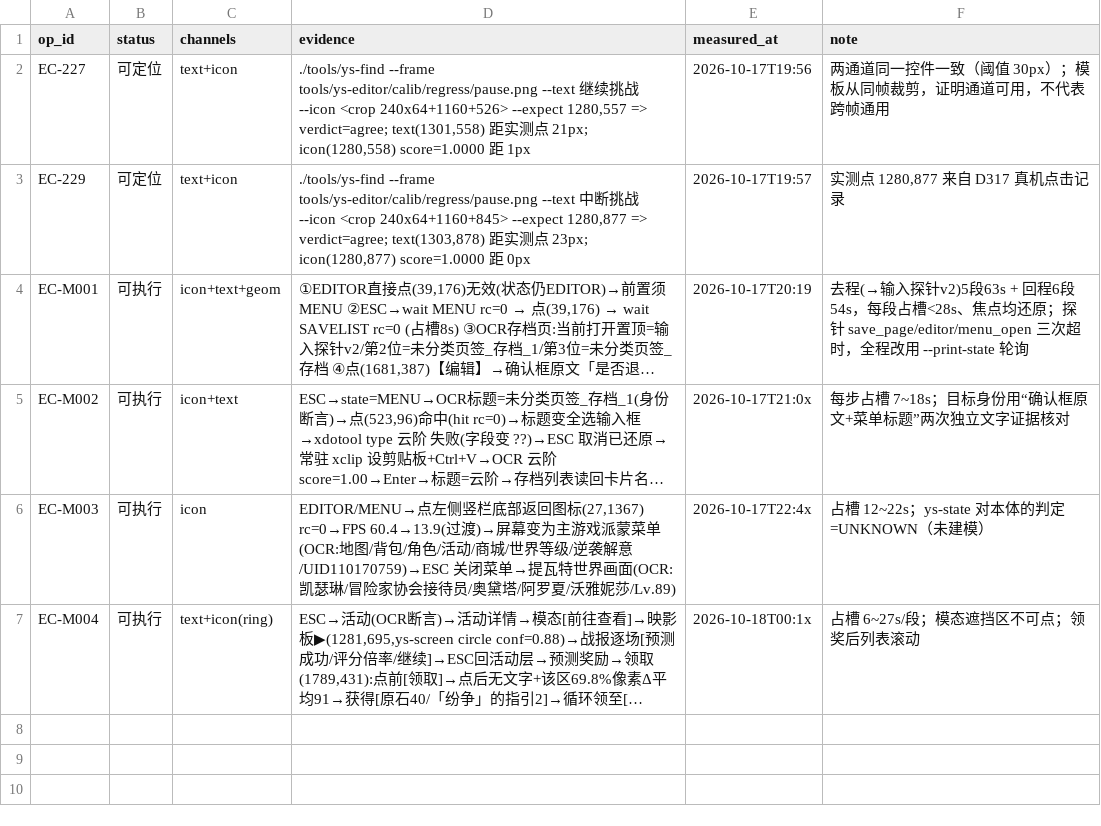
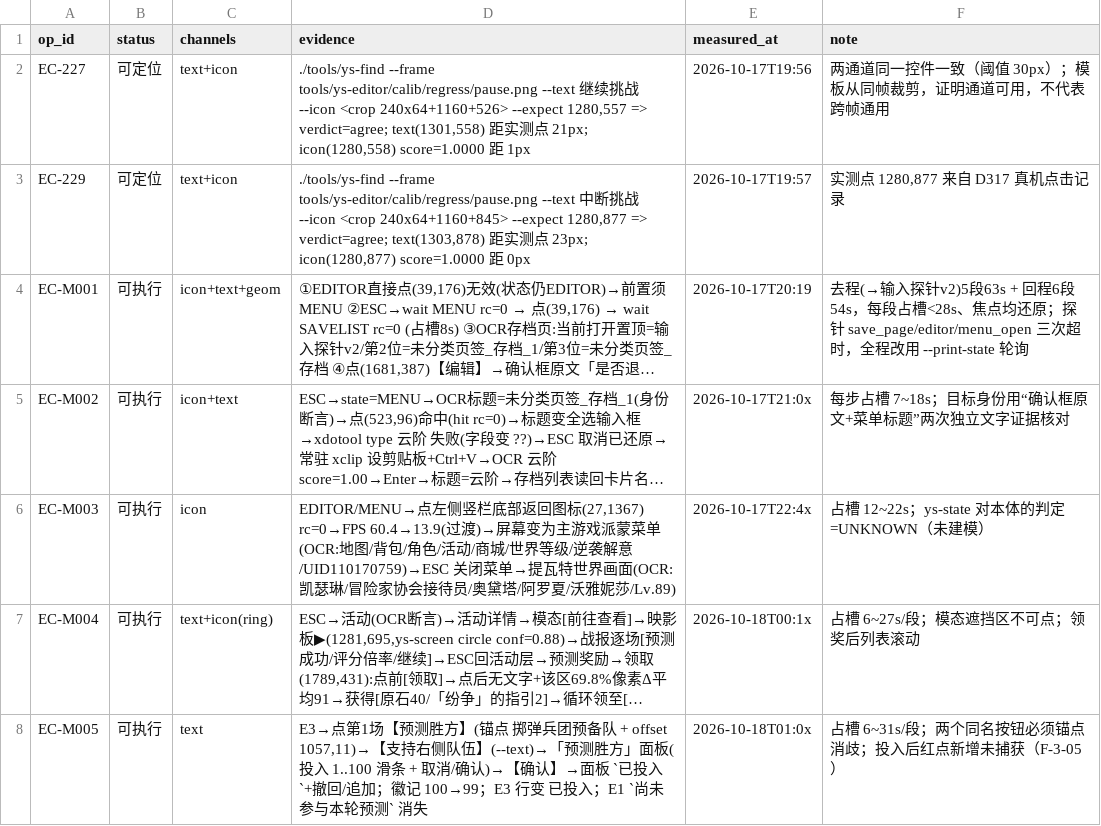
Before and after one commit to TheTouYu/genshin-ts, a TSV file: docs/maintenance/gui-catalog/measurements.tsv, drawn as a sheet; long unchanged cells end in …; the diff names each change by its address in the sheet, - before the commit and + after, or states it on an @@ line.

```diff
--- a/docs/maintenance/gui-catalog/measurements.tsv
+++ b/docs/maintenance/gui-catalog/measurements.tsv
+row 8: EC-M005 | 可执行 | text | E3→点第1场【预测胜方】(锚点 掷弹兵团预备队 + offset 1057,11)→【支持右侧队伍】(--text)→「预测胜方」面板(投入 1..100 滑条 + 取消/确认)→【确认】→面板 `已投入`+撤回/追加；徽记 100→99；E3 行变 已投入；E1 `尚未参与本轮预测` 消失 | 2026-10-18T01:0x | 占槽 6~31s/段；两个同名按钮必须锚点消歧；投入后红点新增未捕获（F-3-05）
```
Also changed, not shown: docs/maintenance/gui-catalog/official-guide-editor-interface.tsv, 1 other file.
